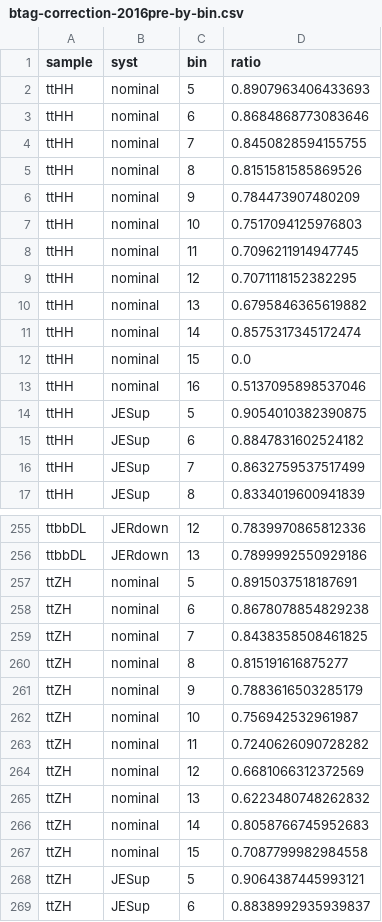
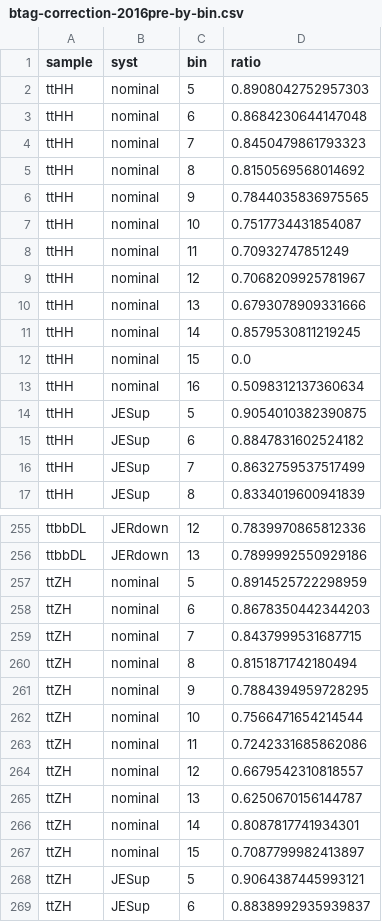
Before and after one commit to wweiphy/TTHHRun2UL_DNN, a CSV file: preprocessing/BTagCorrection/btag-correction-2016pre-by-bin.csv, drawn as a sheet; only a part is shown, gaps mark what is left out; the diff covers the shown part only.

```diff
--- a/preprocessing/BTagCorrection/btag-correction-2016pre-by-bin.csv
+++ b/preprocessing/BTagCorrection/btag-correction-2016pre-by-bin.csv
@@ -1,14 +1,14 @@
 sample,syst,bin,ratio
-ttHH,nominal,5,0.8907963406433693
-ttHH,nominal,6,0.8684868773083646
-ttHH,nominal,7,0.8450828594155755
-ttHH,nominal,8,0.8151581585869526
-ttHH,nominal,9,0.784473907480209
-ttHH,nominal,10,0.7517094125976803
-ttHH,nominal,11,0.7096211914947745
-ttHH,nominal,12,0.7071118152382295
-ttHH,nominal,13,0.6795846365619882
-ttHH,nominal,14,0.8575317345172474
+ttHH,nominal,5,0.8908042752957303
+ttHH,nominal,6,0.8684230644147048
+ttHH,nominal,7,0.8450479861793323
+ttHH,nominal,8,0.8150569568014692
+ttHH,nominal,9,0.7844035836975565
+ttHH,nominal,10,0.7517734431854087
+ttHH,nominal,11,0.70932747851249
+ttHH,nominal,12,0.7068209925781967
+ttHH,nominal,13,0.6793078909331666
+ttHH,nominal,14,0.8579530811219245
 ttHH,nominal,15,0.0
-ttHH,nominal,16,0.5137095898537046
+ttHH,nominal,16,0.5098312137360634
 ttHH,JESup,5,0.9054010382390875
@@ -256,13 +256,13 @@ ttbbDL,JERdown,12,0.7839970865812336
 ttbbDL,JERdown,13,0.7899992550929186
-ttZH,nominal,5,0.8915037518187691
-ttZH,nominal,6,0.8678078854829238
-ttZH,nominal,7,0.8438358508461825
-ttZH,nominal,8,0.815191616875277
-ttZH,nominal,9,0.7883616503285179
-ttZH,nominal,10,0.756942532961987
-ttZH,nominal,11,0.7240626090728282
-ttZH,nominal,12,0.6681066312372569
-ttZH,nominal,13,0.6223480748262832
-ttZH,nominal,14,0.8058766745952683
-ttZH,nominal,15,0.7087799982984558
+ttZH,nominal,5,0.8914525722298959
+ttZH,nominal,6,0.8678350442344203
+ttZH,nominal,7,0.8437999531687715
+ttZH,nominal,8,0.8151871742180494
+ttZH,nominal,9,0.7884394959728295
+ttZH,nominal,10,0.7566471654214544
+ttZH,nominal,11,0.7242331685862086
+ttZH,nominal,12,0.6679542310818557
+ttZH,nominal,13,0.6250670156144787
+ttZH,nominal,14,0.8087817741934301
+ttZH,nominal,15,0.7087799982413897
 ttZH,JESup,5,0.9064387445993121
```
Also changed, not shown: 89 edited cells elsewhere in this file, preprocessing/BTagCorrection/btag-correction-2016post-by-bin.csv.
